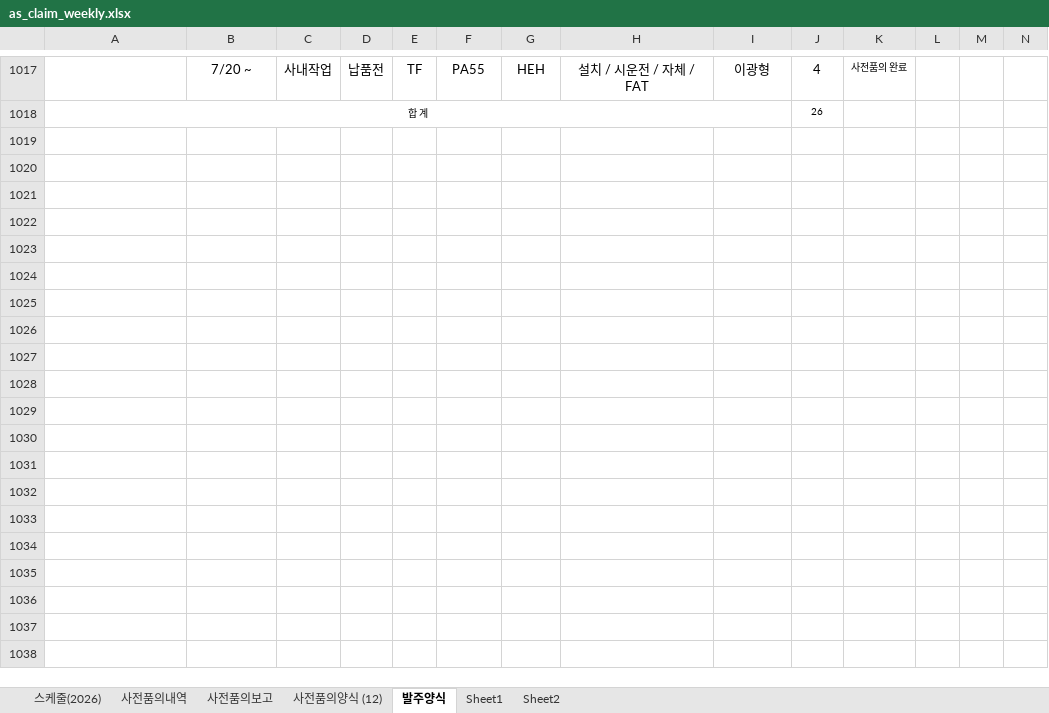
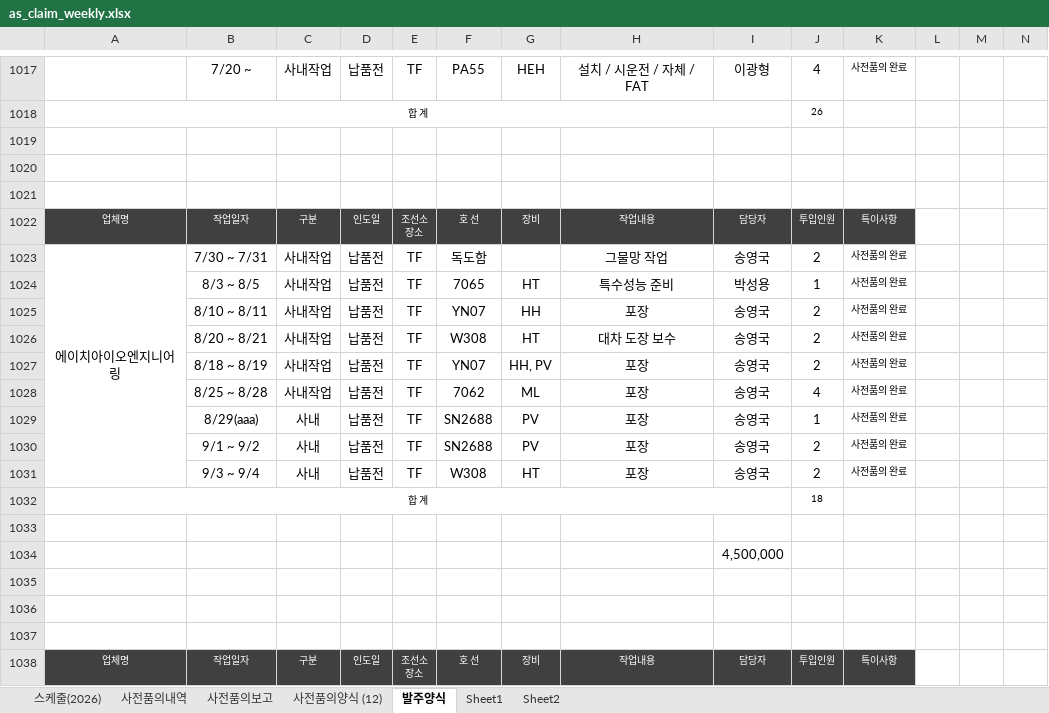
Before and after one commit to andaiga-create/weekly-schedule, an Excel workbook: as_claim_weekly.xlsx, sheet 발주양식, drawn as a sheet; only a part is shown, gaps mark what is left out; values as stored, in another font and other column widths than the file's, no borders; rows hold the shown columns only; ↵ is a line break in a cell; the diff covers the shown part only; the diff names each change by its address in the sheet, - before the commit and + after, or states it on an @@ line.

```diff
--- a/as_claim_weekly.xlsx (sheet 발주양식)
+++ b/as_claim_weekly.xlsx (sheet 발주양식)
+row 1019: (empty)
+row 1020: (empty)
+row 1021: (empty)
+row 1022: 업체명 | 작업일자 | 구분 | 인도일 | 조선소 ↵ 장소 | 호 선 | 장비 | 작업내용 | 담당자 | 투입인원 | 특이사항
+row 1023: 에이치아이오엔지니어링 | 7/30 ~ 7/31 | 사내작업 | 납품전 | TF | 독도함 |  | 그물망 작업 | 송영국 | 2 | 사전품의 완료
+row 1024:  | 8/3 ~ 8/5 | 사내작업 | 납품전 | TF | 7065 | HT | 특수성능 준비 | 박성용 | 1 | 사전품의 완료
+row 1025:  | 8/10 ~ 8/11 | 사내작업 | 납품전 | TF | YN07 | HH | 포장 | 송영국 | 2 | 사전품의 완료
+row 1026:  | 8/20 ~ 8/21 | 사내작업 | 납품전 | TF | W308 | HT | 대차 도장 보수 | 송영국 | 2 | 사전품의 완료
+row 1027:  | 8/18 ~ 8/19 | 사내작업 | 납품전 | TF | YN07 | HH, PV | 포장 | 송영국 | 2 | 사전품의 완료
+row 1028:  | 8/25 ~ 8/28 | 사내작업 | 납품전 | TF | 7062 | ML | 포장 | 송영국 | 4 | 사전품의 완료
+row 1029:  | 8/29(aaa) | 사내 | 납품전 | TF | SN2688 | PV | 포장 | 송영국 | 1 | 사전품의 완료
+row 1030:  | 9/1 ~ 9/2 | 사내 | 납품전 | TF | SN2688 | PV | 포장 | 송영국 | 2 | 사전품의 완료
+row 1031:  | 9/3 ~ 9/4 | 사내 | 납품전 | TF | W308 | HT | 포장 | 송영국 | 2 | 사전품의 완료
+row 1032: 합 계 |  |  |  |  |  |  |  |  | 18
+row 1033: (empty)
+row 1034:  |  |  |  |  |  |  |  | 4,500,000
+row 1035: (empty)
+row 1036: (empty)
+row 1037: (empty)
+row 1038: 업체명 | 작업일자 | 구분 | 인도일 | 조선소 ↵ 장소 | 호 선 | 장비 | 작업내용 | 담당자 | 투입인원 | 특이사항
```
Also changed, not shown: 61 added rows elsewhere in this sheet, sheet 사전품의내역, sheet 스케줄(2026).
